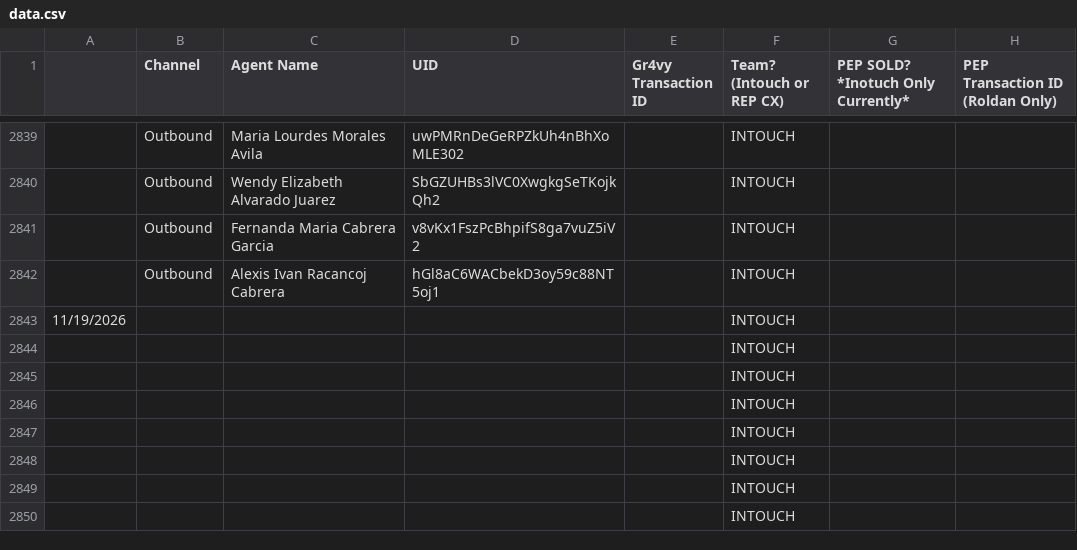
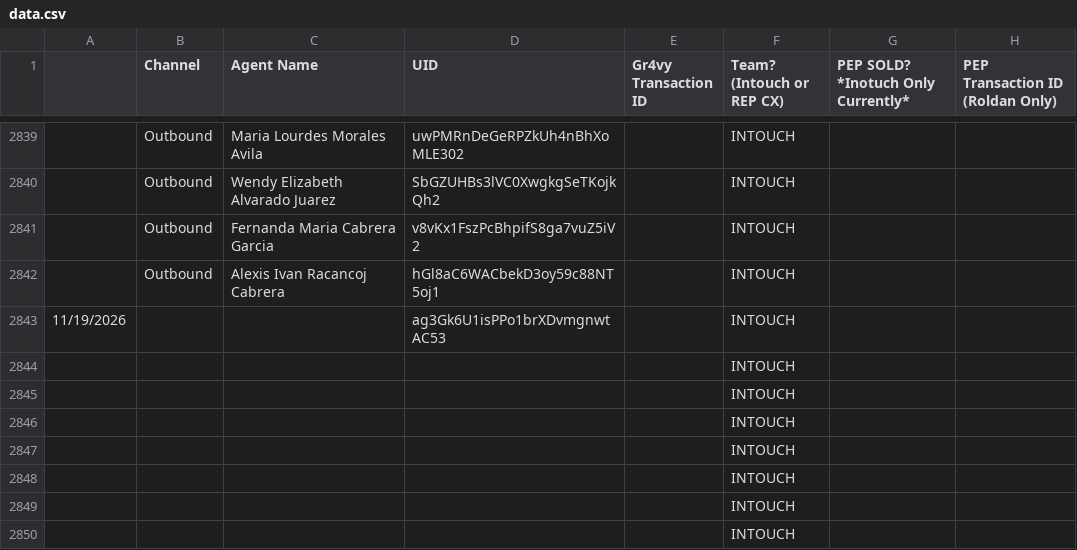
Before and after one commit to joshuawagner-create/leaderboard-data, a CSV file: data.csv, drawn as a sheet; only a part is shown, gaps mark what is left out.

Commit message:
Update leaderboard data 2026-11-19T13:29:06.646Z

```diff
--- a/data.csv
+++ b/data.csv
@@ -2842,3 +2842,3 @@
 ,Outbound,Alexis Ivan Racancoj Cabrera,hGl8aC6WACbekD3oy59c88NT5oj1,,INTOUCH,,
-11/19/2026,,,,,INTOUCH,,
+11/19/2026,,,ag3Gk6U1isPPo1brXDvmgnwtAC53,,INTOUCH,,
 ,,,,,INTOUCH,,
```
